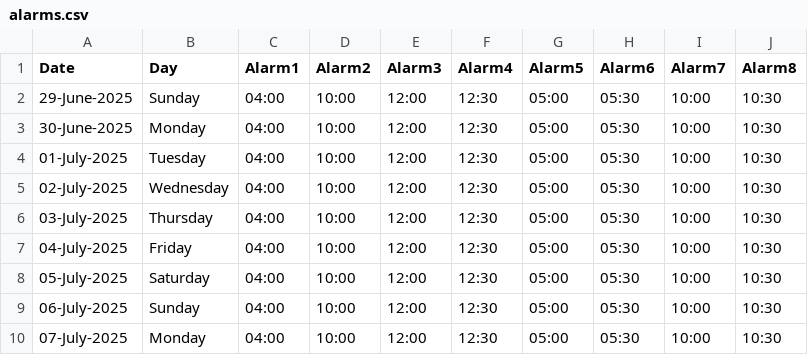
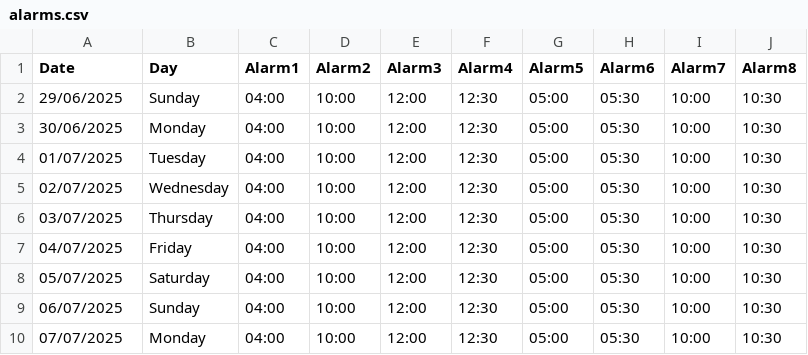
Before and after one commit to Zahir-75/Digital-Clock-v2, a CSV file: alarms.csv, drawn as a sheet.

Commit message:
Update alarms.csv date to dd/mm/yyyy

```diff
--- a/alarms.csv
+++ b/alarms.csv
@@ -1,10 +1,10 @@
 Date,Day,Alarm1,Alarm2,Alarm3,Alarm4,Alarm5,Alarm6,Alarm7,Alarm8
-29-June-2025,Sunday,04:00,10:00,12:00,12:30,05:00,05:30,10:00,10:30
-30-June-2025,Monday,04:00,10:00,12:00,12:30,05:00,05:30,10:00,10:30
-01-July-2025,Tuesday,04:00,10:00,12:00,12:30,05:00,05:30,10:00,10:30
-02-July-2025,Wednesday,04:00,10:00,12:00,12:30,05:00,05:30,10:00,10:30
-03-July-2025,Thursday,04:00,10:00,12:00,12:30,05:00,05:30,10:00,10:30
-04-July-2025,Friday,04:00,10:00,12:00,12:30,05:00,05:30,10:00,10:30
-05-July-2025,Saturday,04:00,10:00,12:00,12:30,05:00,05:30,10:00,10:30
-06-July-2025,Sunday,04:00,10:00,12:00,12:30,05:00,05:30,10:00,10:30
-07-July-2025,Monday,04:00,10:00,12:00,12:30,05:00,05:30,10:00,10:30
+29/06/2025,Sunday,04:00,10:00,12:00,12:30,05:00,05:30,10:00,10:30
+30/06/2025,Monday,04:00,10:00,12:00,12:30,05:00,05:30,10:00,10:30
+01/07/2025,Tuesday,04:00,10:00,12:00,12:30,05:00,05:30,10:00,10:30
+02/07/2025,Wednesday,04:00,10:00,12:00,12:30,05:00,05:30,10:00,10:30
+03/07/2025,Thursday,04:00,10:00,12:00,12:30,05:00,05:30,10:00,10:30
+04/07/2025,Friday,04:00,10:00,12:00,12:30,05:00,05:30,10:00,10:30
+05/07/2025,Saturday,04:00,10:00,12:00,12:30,05:00,05:30,10:00,10:30
+06/07/2025,Sunday,04:00,10:00,12:00,12:30,05:00,05:30,10:00,10:30
+07/07/2025,Monday,04:00,10:00,12:00,12:30,05:00,05:30,10:00,10:30
```
